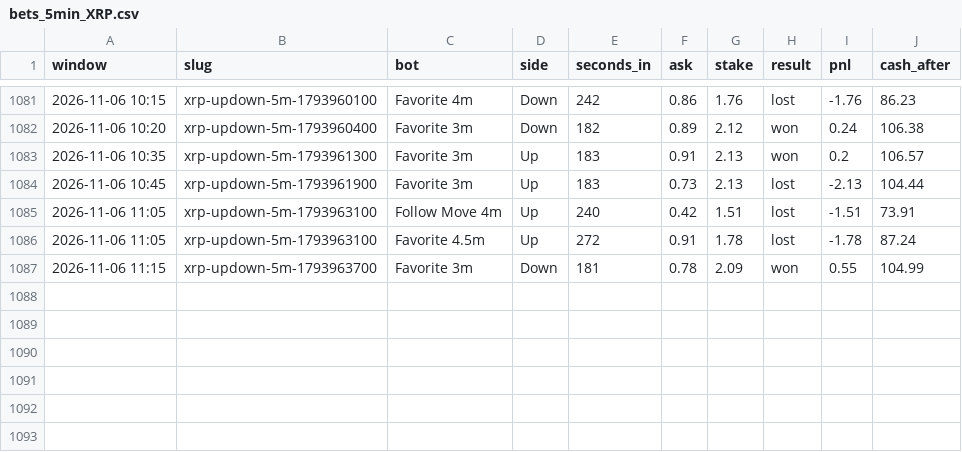
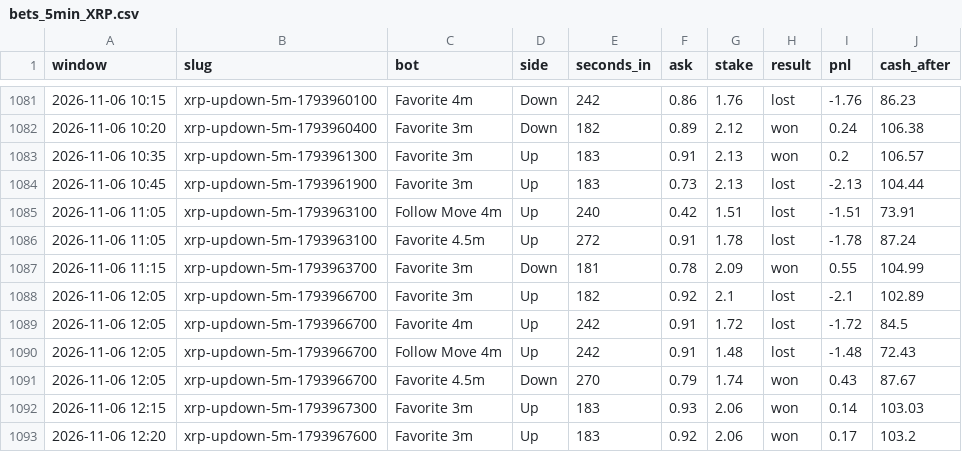
Before and after one commit to skeatonbeat-bot/bot-lab, a CSV file: live/bets_5min_XRP.csv, drawn as a sheet; only a part is shown, gaps mark what is left out; the diff names each change by its address in the sheet, - before the commit and + after, or states it on an @@ line.

```diff
--- a/live/bets_5min_XRP.csv
+++ b/live/bets_5min_XRP.csv
+row 1088: 2026-11-06 12:05 | xrp-updown-5m-1793966700 | Favorite 3m | Up | 182 | 0.92 | 2.1 | lost | -2.1 | 102.89
+row 1089: 2026-11-06 12:05 | xrp-updown-5m-1793966700 | Favorite 4m | Up | 242 | 0.91 | 1.72 | lost | -1.72 | 84.5
+row 1090: 2026-11-06 12:05 | xrp-updown-5m-1793966700 | Follow Move 4m | Up | 242 | 0.91 | 1.48 | lost | -1.48 | 72.43
+row 1091: 2026-11-06 12:05 | xrp-updown-5m-1793966700 | Favorite 4.5m | Down | 270 | 0.79 | 1.74 | won | 0.43 | 87.67
+row 1092: 2026-11-06 12:15 | xrp-updown-5m-1793967300 | Favorite 3m | Up | 183 | 0.93 | 2.06 | won | 0.14 | 103.03
+row 1093: 2026-11-06 12:20 | xrp-updown-5m-1793967600 | Favorite 3m | Up | 183 | 0.92 | 2.06 | won | 0.17 | 103.2
```
Also changed, not shown: live/bets_5min.csv, live/bets_5min_DOGE.csv, 12 other files.
